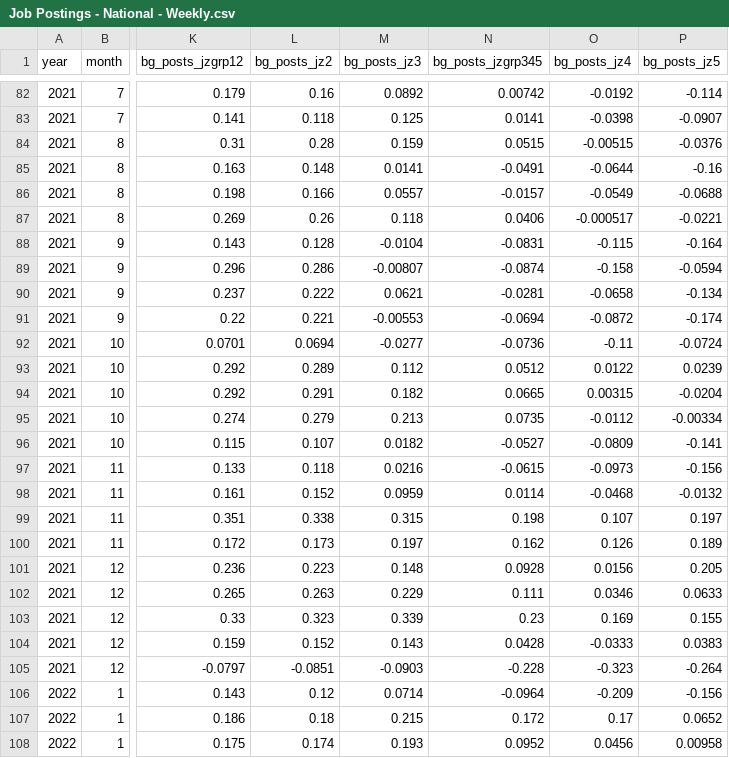
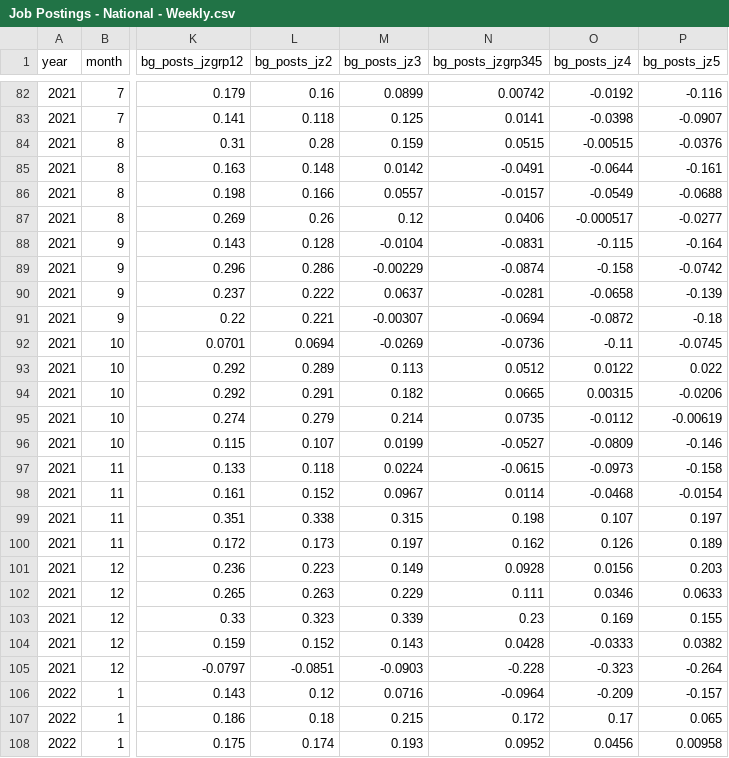
Before and after one commit to OpportunityInsights/EconomicTracker, a CSV file: data/Job Postings - National - Weekly.csv, drawn as a sheet; only a part is shown, gaps mark what is left out; the diff covers the shown part only; the diff names each change by its address in the sheet, - before the commit and + after, or states it on an @@ line.

```diff
--- a/data/Job Postings - National - Weekly.csv
+++ b/data/Job Postings - National - Weekly.csv
-M82 (bg_posts_jz3): 0.0892
+M82 (bg_posts_jz3): 0.0899
-P82 (bg_posts_jz5): -0.114
+P82 (bg_posts_jz5): -0.116
-M85 (bg_posts_jz3): 0.0141
+M85 (bg_posts_jz3): 0.0142
-P85 (bg_posts_jz5): -0.16
+P85 (bg_posts_jz5): -0.161
-M87 (bg_posts_jz3): 0.118
+M87 (bg_posts_jz3): 0.12
-P87 (bg_posts_jz5): -0.0221
+P87 (bg_posts_jz5): -0.0277
-M89 (bg_posts_jz3): -0.00807
+M89 (bg_posts_jz3): -0.00229
-P89 (bg_posts_jz5): -0.0594
+P89 (bg_posts_jz5): -0.0742
-M90 (bg_posts_jz3): 0.0621
+M90 (bg_posts_jz3): 0.0637
-P90 (bg_posts_jz5): -0.134
+P90 (bg_posts_jz5): -0.139
-M91 (bg_posts_jz3): -0.00553
+M91 (bg_posts_jz3): -0.00307
-P91 (bg_posts_jz5): -0.174
+P91 (bg_posts_jz5): -0.18
-M92 (bg_posts_jz3): -0.0277
+M92 (bg_posts_jz3): -0.0269
-P92 (bg_posts_jz5): -0.0724
+P92 (bg_posts_jz5): -0.0745
-M93 (bg_posts_jz3): 0.112
+M93 (bg_posts_jz3): 0.113
-P93 (bg_posts_jz5): 0.0239
+P93 (bg_posts_jz5): 0.022
-P94 (bg_posts_jz5): -0.0204
+P94 (bg_posts_jz5): -0.0206
-M95 (bg_posts_jz3): 0.213
+M95 (bg_posts_jz3): 0.214
-P95 (bg_posts_jz5): -0.00334
+P95 (bg_posts_jz5): -0.00619
-M96 (bg_posts_jz3): 0.0182
+M96 (bg_posts_jz3): 0.0199
-P96 (bg_posts_jz5): -0.141
+P96 (bg_posts_jz5): -0.146
-M97 (bg_posts_jz3): 0.0216
+M97 (bg_posts_jz3): 0.0224
-P97 (bg_posts_jz5): -0.156
+P97 (bg_posts_jz5): -0.158
-M98 (bg_posts_jz3): 0.0959
+M98 (bg_posts_jz3): 0.0967
-P98 (bg_posts_jz5): -0.0132
+P98 (bg_posts_jz5): -0.0154
-M101 (bg_posts_jz3): 0.148
+M101 (bg_posts_jz3): 0.149
-P101 (bg_posts_jz5): 0.205
+P101 (bg_posts_jz5): 0.203
-P104 (bg_posts_jz5): 0.0383
+P104 (bg_posts_jz5): 0.0382
-M106 (bg_posts_jz3): 0.0714
+M106 (bg_posts_jz3): 0.0716
-P106 (bg_posts_jz5): -0.156
+P106 (bg_posts_jz5): -0.157
-P107 (bg_posts_jz5): 0.0652
+P107 (bg_posts_jz5): 0.065
```
Also changed, not shown: 1 added row and 83 edited cells elsewhere in this file, data/Job Postings - City - Weekly.csv, data/Job Postings - State - Weekly.csv.
